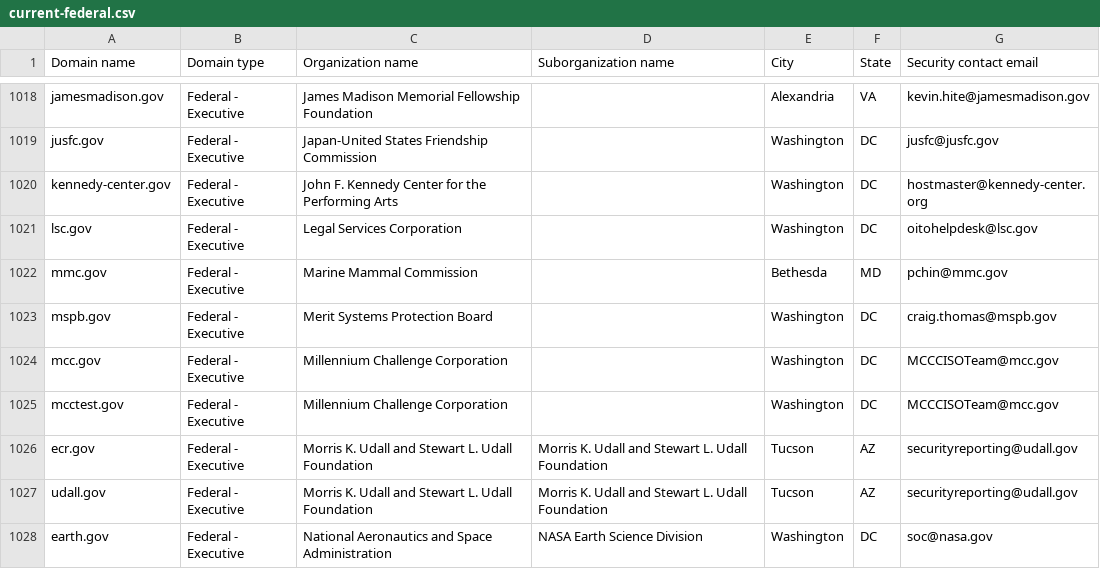
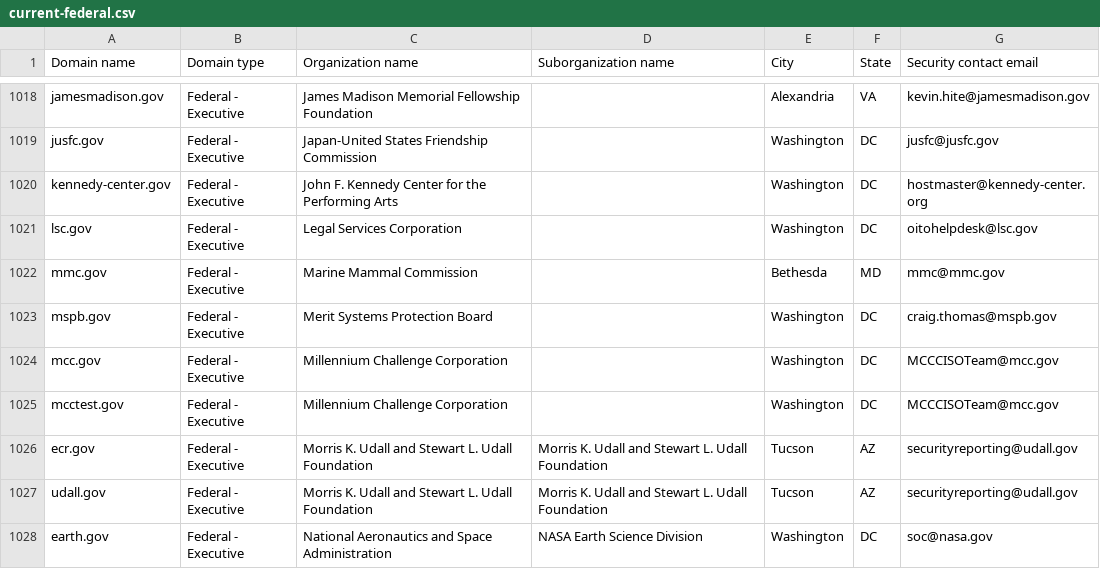
Before and after one commit to zandercymatics/dotgov-data, a CSV file: current-federal.csv, drawn as a sheet; only a part is shown, gaps mark what is left out.

Commit message:
Flat: latest data (2026-07-14T08:21:48.445Z) {   "date": "2026-07-14T08:21:48.445Z",   "files": [     {       "name": "current-federal.csv",       "deltaBytes": -2,       "source": "https://manage.get.gov/api/v1/get-report/current-federal"     },     {       "name": "current-full.csv",       "deltaBytes": 697,       "source": "https://manage.get.gov/api/v1/get-report/current-full"     }   ] }

```diff
--- a/current-federal.csv
+++ b/current-federal.csv
@@ -1021,3 +1021,3 @@ kennedy-center.gov,Federal - Executive,John F. Kennedy Center for the Performing
 lsc.gov,Federal - Executive,Legal Services Corporation,,Washington,DC,oitohelpdesk@lsc.gov
-mmc.gov,Federal - Executive,Marine Mammal Commission,,Bethesda,MD,pchin@mmc.gov
+mmc.gov,Federal - Executive,Marine Mammal Commission,,Bethesda,MD,mmc@mmc.gov
 mspb.gov,Federal - Executive,Merit Systems Protection Board,,Washington,DC,craig.thomas@mspb.gov
```
Also changed, not shown: 1 other file.
